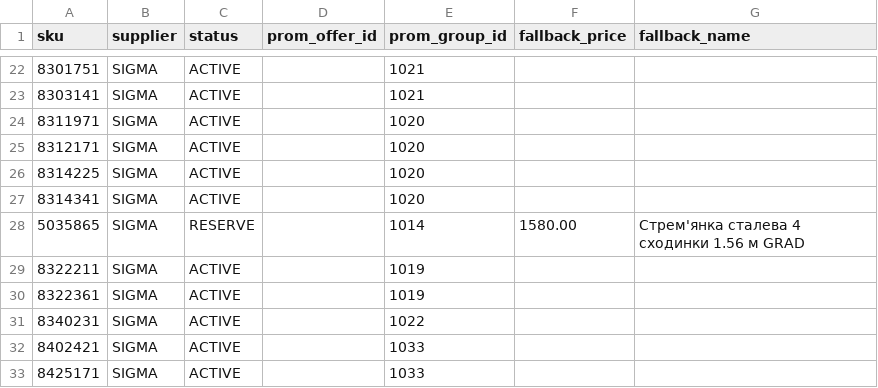
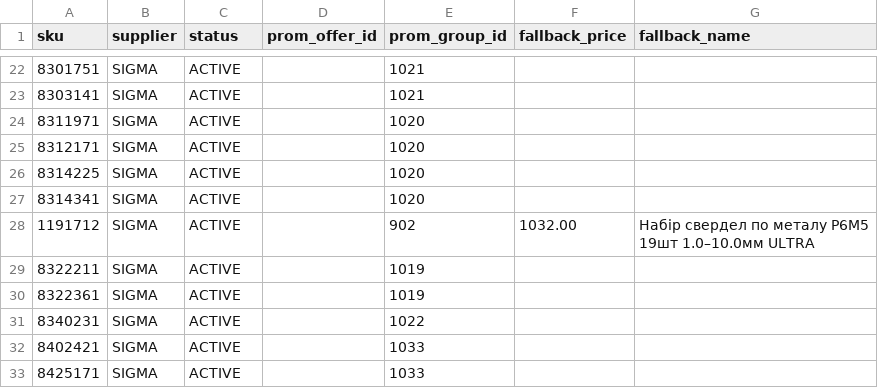
Before and after one commit to yuriimitiaiev-coder/talpa-golden1000-feed-prod, a CSV file: pool/catalog_pool_10.csv, drawn as a sheet; only a part is shown, gaps mark what is left out; removed rows and columns are numbered as before the commit, all else as after; the diff names each change by its address in the sheet, - before the commit and + after, or states it on an @@ line.

Commit message:
Golden1000: stage equivalent 1191712 for MASTER 1193101

```diff
--- a/pool/catalog_pool_10.csv
+++ b/pool/catalog_pool_10.csv
-row 28: 5035865 | SIGMA | RESERVE |  | 1014 | 1580.00 | Стрем'янка сталева 4 сходинки 1.56 м GRAD
+row 28: 1191712 | SIGMA | ACTIVE |  | 902 | 1032.00 | Набір свердел по металу Р6М5 19шт 1.0–10.0мм ULTRA
```
